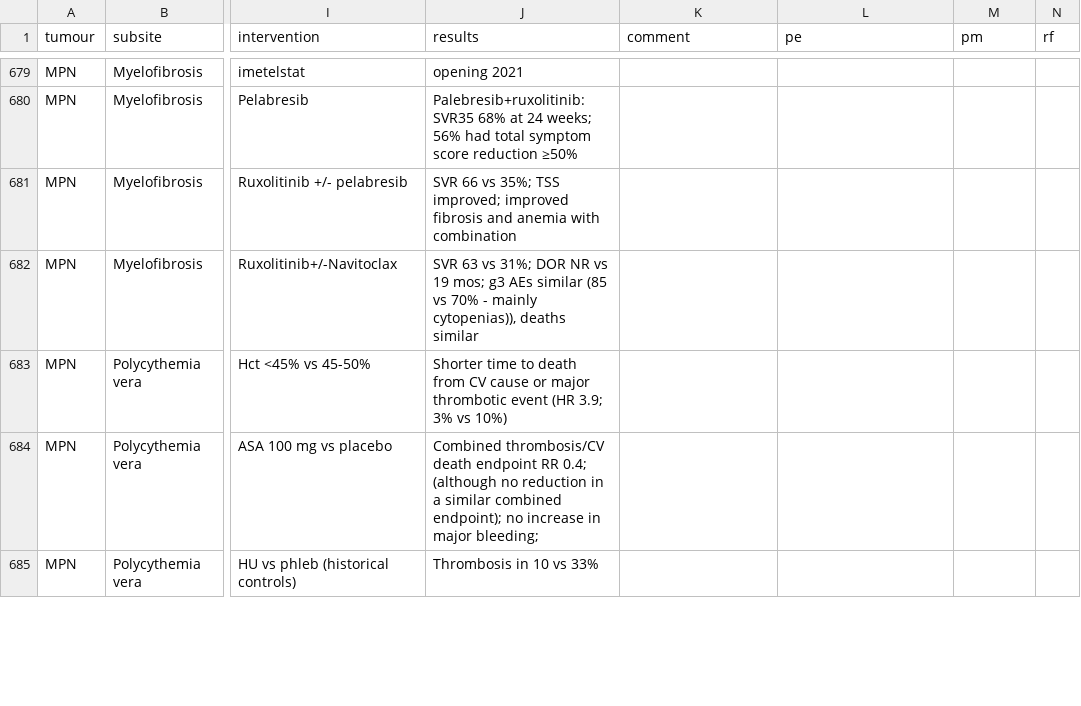
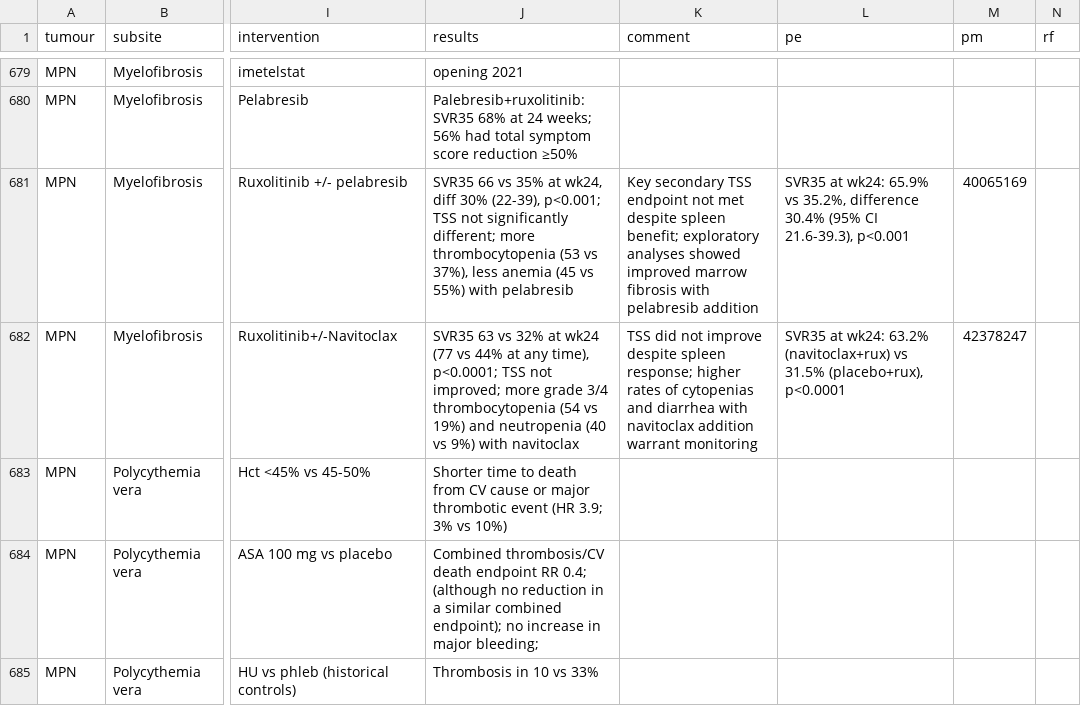
Before and after one commit to david7254672/landmark-trials, a CSV file: data/trials.csv, drawn as a sheet; only a part is shown, gaps mark what is left out; the diff names each change by its address in the sheet, - before the commit and + after, or states it on an @@ line.

```diff
--- a/data/trials.csv
+++ b/data/trials.csv
-J681 (results): SVR 66 vs 35%; TSS improved; improved fibrosis and anemia with combination
+J681 (results): SVR35 66 vs 35% at wk24, diff 30% (22-39), p<0.001; TSS not significantly different; more thrombocytopenia (53 vs 37%), less anemia (45 vs 55%) with pelabresib
-K681 (comment): (empty)
+K681 (comment): Key secondary TSS endpoint not met despite spleen benefit; exploratory analyses showed improved marrow fibrosis with pelabresib addition
-L681 (pe): (empty)
+L681 (pe): SVR35 at wk24: 65.9% vs 35.2%, difference 30.4% (95% CI 21.6-39.3), p<0.001
-M681 (pm): (empty)
+M681 (pm): 40065169
-J682 (results): SVR 63 vs 31%; DOR NR vs 19 mos; g3 AEs similar (85 vs 70% - mainly cytopenias)), deaths similar
+J682 (results): SVR35 63 vs 32% at wk24 (77 vs 44% at any time), p<0.0001; TSS not improved; more grade 3/4 thrombocytopenia (54 vs 19%) and neutropenia (40 vs 9%) with navitoclax
-K682 (comment): (empty)
+K682 (comment): TSS did not improve despite spleen response; higher rates of cytopenias and diarrhea with navitoclax addition warrant monitoring
-L682 (pe): (empty)
+L682 (pe): SVR35 at wk24: 63.2% (navitoclax+rux) vs 31.5% (placebo+rux), p<0.0001
-M682 (pm): (empty)
+M682 (pm): 42378247
```
Also changed, not shown: 1 other file.
